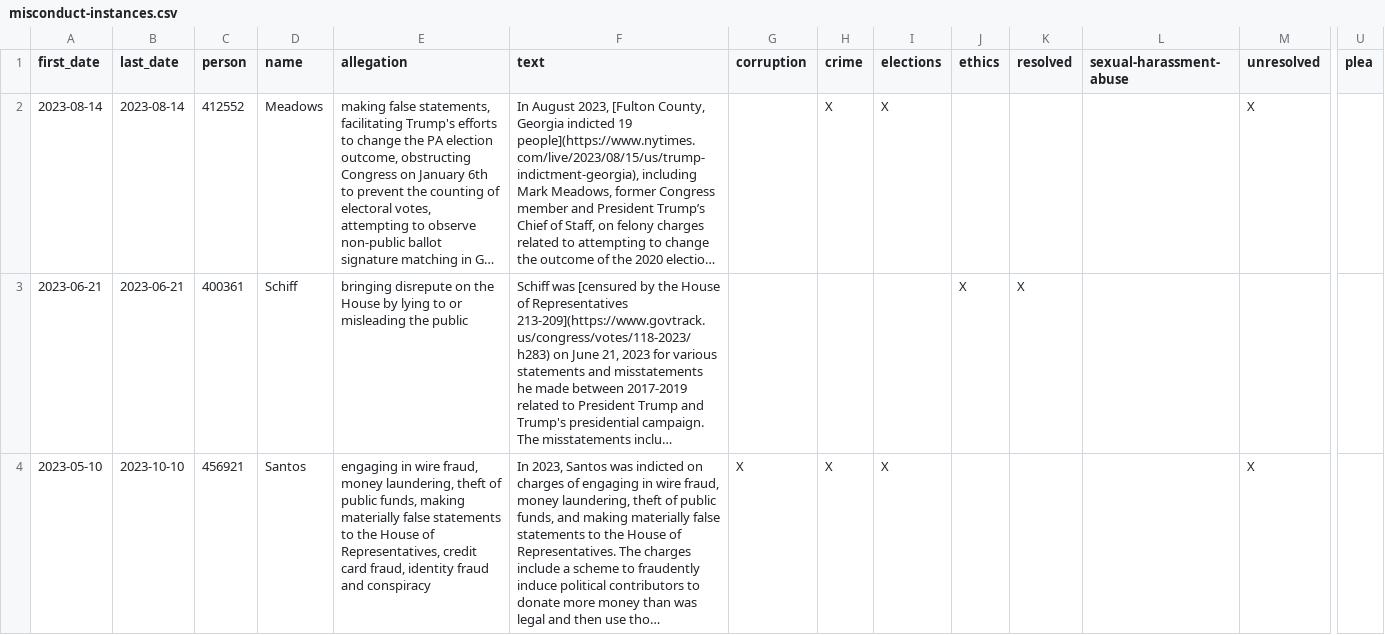
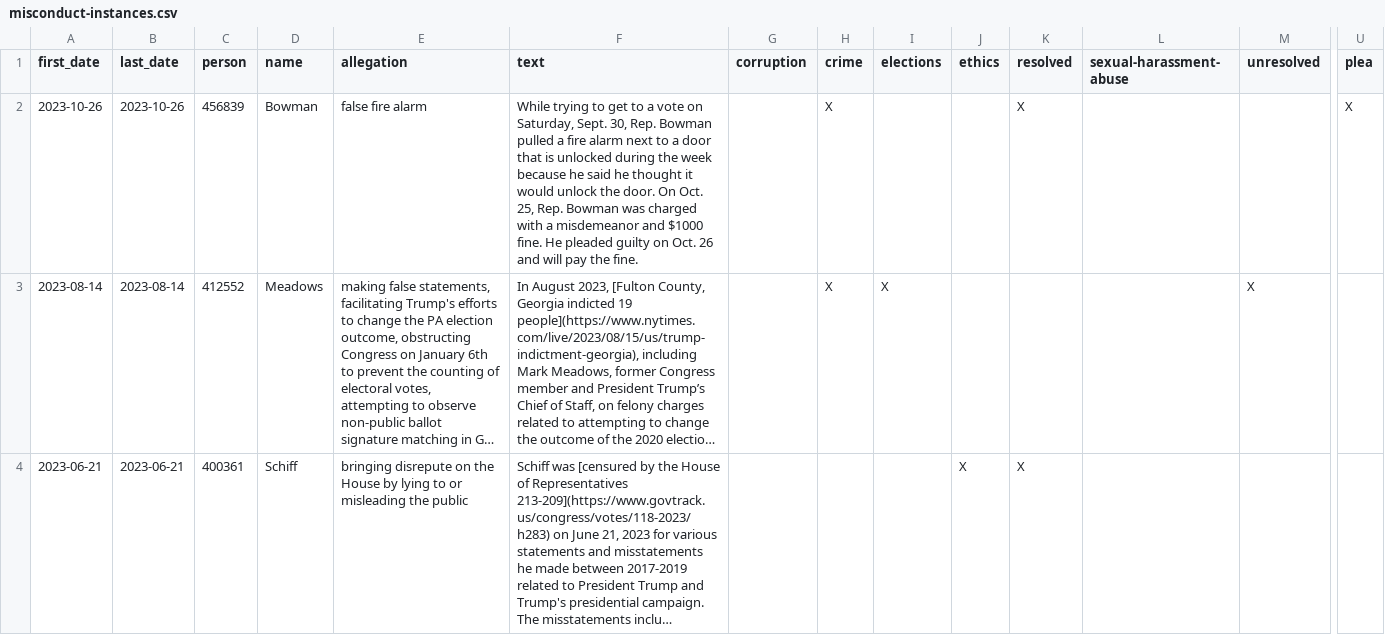
Before and after one commit to govtrack/misconduct, a CSV file: misconduct-instances.csv, drawn as a sheet; only a part is shown, gaps mark what is left out; the shorter side is filled out with more unchanged rows; long unchanged cells end in …; rows hold the shown columns only; the diff covers the shown part only; the diff names each change by its address in the sheet, - before the commit and + after, or states it on an @@ line.

```diff
--- a/misconduct-instances.csv
+++ b/misconduct-instances.csv
+row 2: 2023-10-26 | 2023-10-26 | 456839 | Bowman | false fire alarm | While trying to get to a vote on Saturday, Sept. 30, Rep. Bowman pulled a fire alarm next to a door that is unlocked during the week because he said he thought it would unlock the door. On Oct. 25, Rep. Bowman was charged with a misdemeanor and $1000 fine. He pleaded guilty on Oct. 26 and will pay the fine. |  | X |  |  | X |  |  | X
```
Also changed, not shown: 3 edited cells elsewhere in this file, 1 other file.
